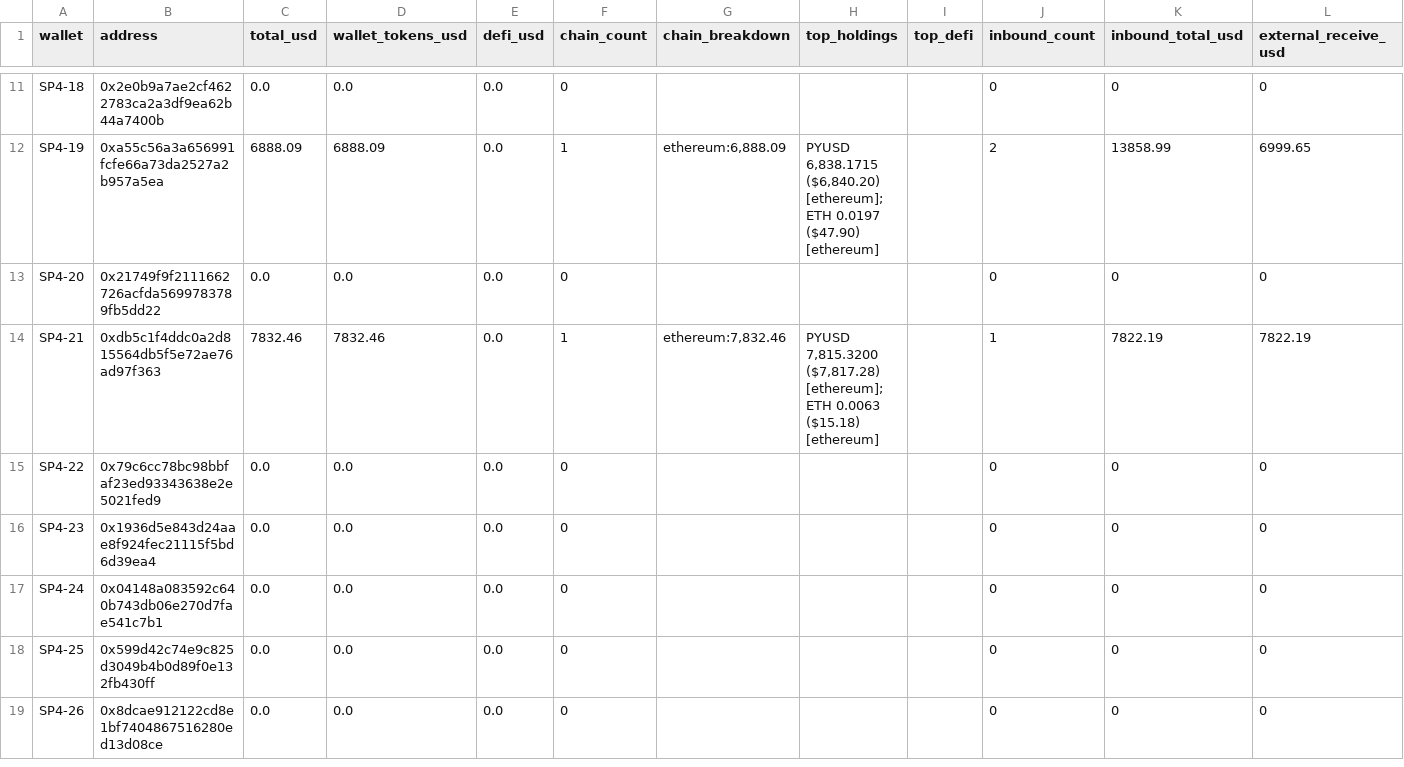
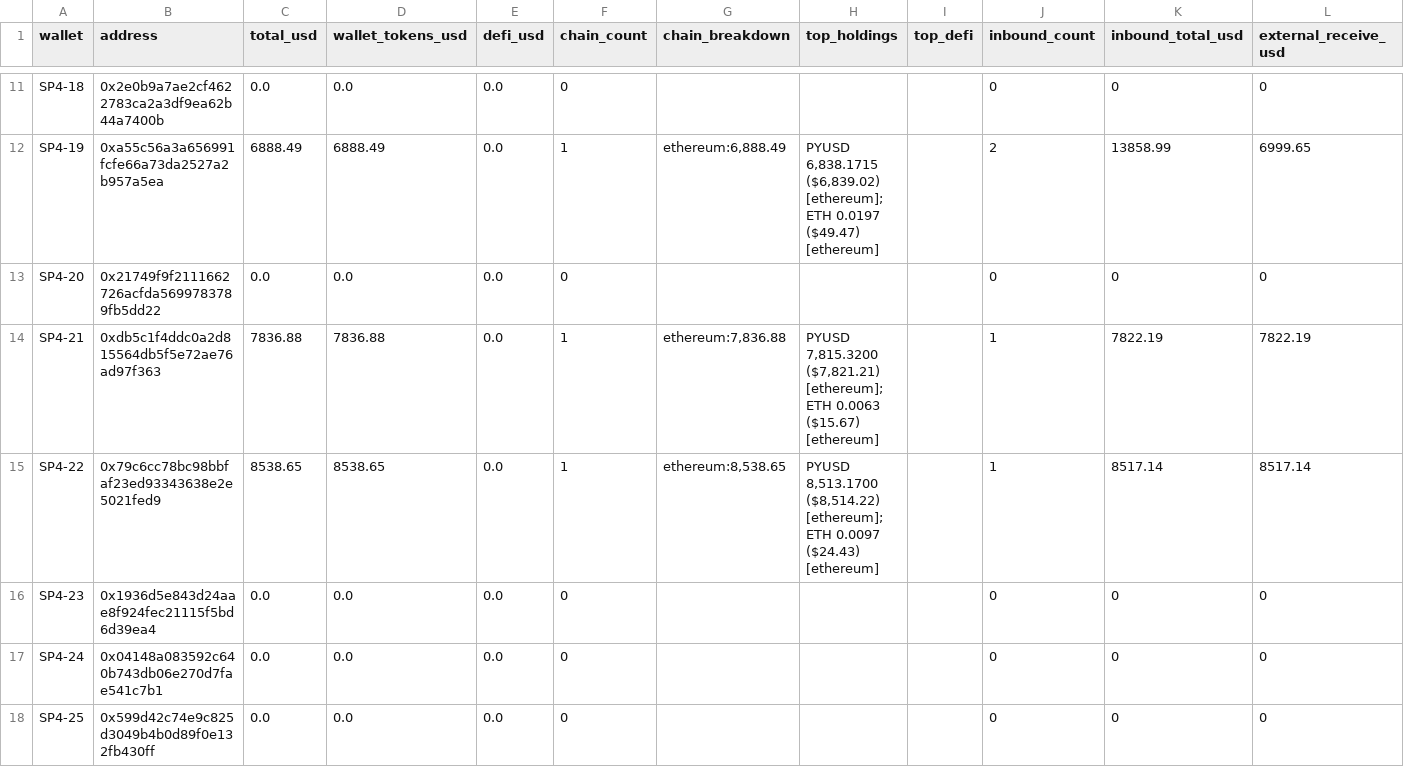
Before and after one commit to pmaster/CryptoAddressBalanceQuerier, a CSV file: batch/output/ucf42_balances.csv, drawn as a sheet; only a part is shown, gaps mark what is left out; the shorter side is filled out with more unchanged rows; the diff covers the shown part only; the diff names each change by its address in the sheet, - before the commit and + after, or states it on an @@ line.

```diff
--- a/batch/output/ucf42_balances.csv
+++ b/batch/output/ucf42_balances.csv
-C12 (total_usd): 6888.09
+C12 (total_usd): 6888.49
-D12 (wallet_tokens_usd): 6888.09
+D12 (wallet_tokens_usd): 6888.49
-G12 (chain_breakdown): ethereum:6,888.09
+G12 (chain_breakdown): ethereum:6,888.49
-H12 (top_holdings): PYUSD 6,838.1715 ($6,840.20) [ethereum]; ETH 0.0197 ($47.90) [ethereum]
+H12 (top_holdings): PYUSD 6,838.1715 ($6,839.02) [ethereum]; ETH 0.0197 ($49.47) [ethereum]
-C14 (total_usd): 7832.46
+C14 (total_usd): 7836.88
-D14 (wallet_tokens_usd): 7832.46
+D14 (wallet_tokens_usd): 7836.88
-G14 (chain_breakdown): ethereum:7,832.46
+G14 (chain_breakdown): ethereum:7,836.88
-H14 (top_holdings): PYUSD 7,815.3200 ($7,817.28) [ethereum]; ETH 0.0063 ($15.18) [ethereum]
+H14 (top_holdings): PYUSD 7,815.3200 ($7,821.21) [ethereum]; ETH 0.0063 ($15.67) [ethereum]
-C15 (total_usd): 0.0
+C15 (total_usd): 8538.65
-D15 (wallet_tokens_usd): 0.0
+D15 (wallet_tokens_usd): 8538.65
-F15 (chain_count): 0
+F15 (chain_count): 1
-G15 (chain_breakdown): (empty)
+G15 (chain_breakdown): ethereum:8,538.65
-H15 (top_holdings): (empty)
+H15 (top_holdings): PYUSD 8,513.1700 ($8,514.22) [ethereum]; ETH 0.0097 ($24.43) [ethereum]
-J15 (inbound_count): 0
+J15 (inbound_count): 1
-K15 (inbound_total_usd): 0
+K15 (inbound_total_usd): 8517.14
-L15 (external_receive_usd): 0
+L15 (external_receive_usd): 8517.14
```
Also changed, not shown: 32 edited cells elsewhere in this file, batch/output/ucf42_inbounds.csv.
